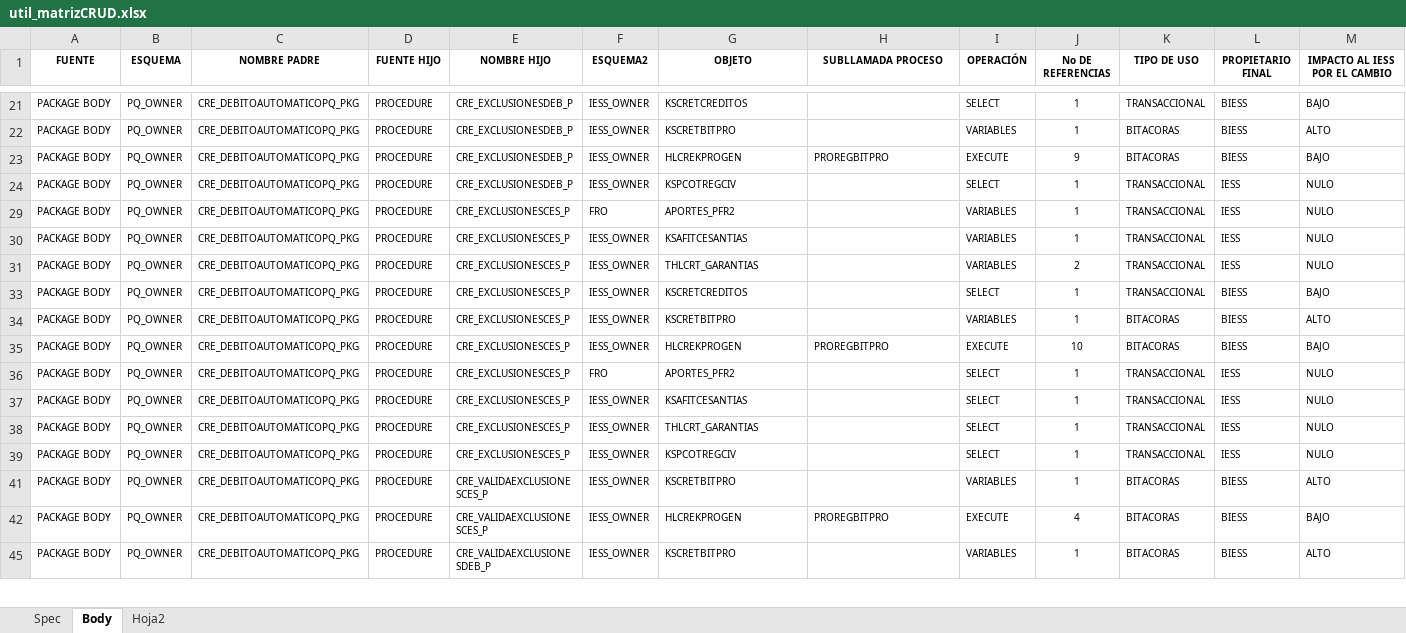
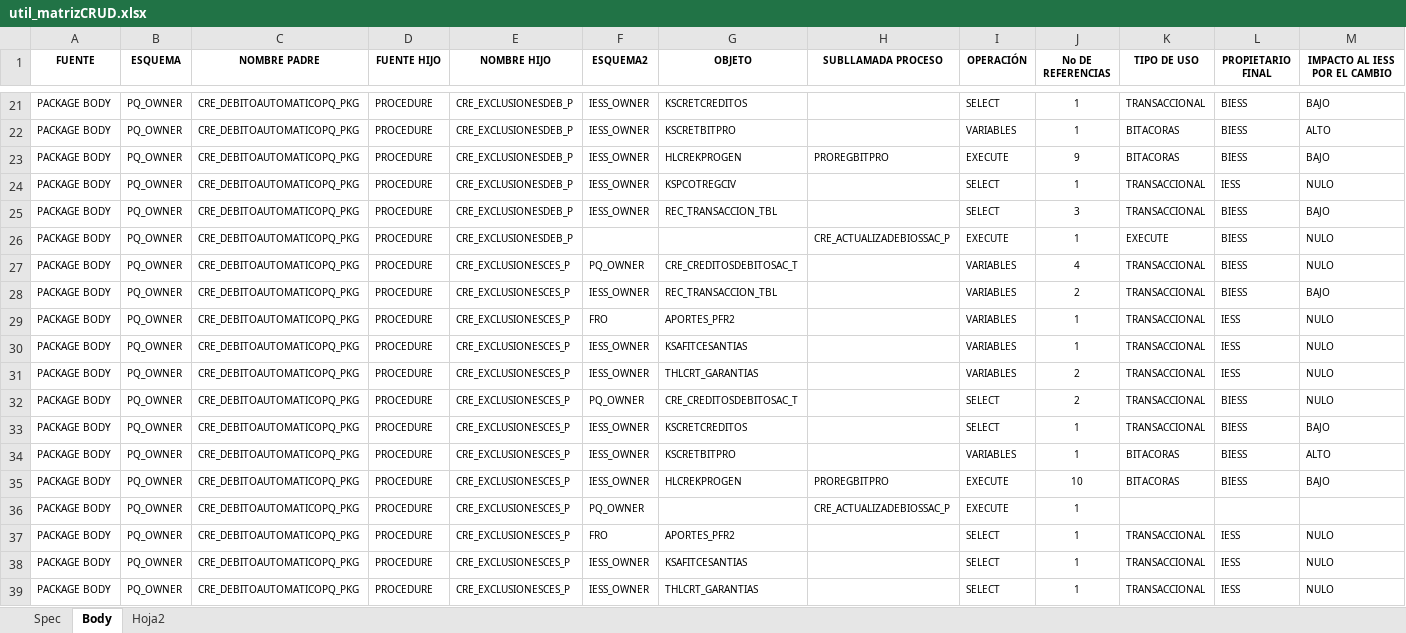
Before and after one commit to jverawork/python-MatrizCRUD, an Excel workbook: util_matrizCRUD.xlsx, sheet Body, drawn as a sheet; only a part is shown, gaps mark what is left out; the shorter side is filled out with more unchanged rows; values as stored, in another font and other column widths than the file's, no borders; conditional formats and table styles not drawn; rows hold the shown columns only; the diff covers the shown part only; the diff names each change by its address in the sheet, - before the commit and + after, or states it on an @@ line.

```diff
--- a/util_matrizCRUD.xlsx (sheet Body)
+++ b/util_matrizCRUD.xlsx (sheet Body)
@@ row 25 unhidden: PACKAGE BODY | PQ_OWNER | CRE_DEBITOAUTOMATICOPQ_PKG | PROCEDURE | CRE_EXCLUSIONESDEB_P | IESS_OWNER | REC_TRANSACCION_TBL |  | SELECT | 3 | TRANSACCIONAL | BIESS | BAJO @@
@@ row 26 unhidden: PACKAGE BODY | PQ_OWNER | CRE_DEBITOAUTOMATICOPQ_PKG | PROCEDURE | CRE_EXCLUSIONESDEB_P |  |  | CRE_ACTUALIZADEBIOSSAC_P | EXECUTE | 1 | EXECUTE | BIESS | NULO @@
+row 27: PACKAGE BODY | PQ_OWNER | CRE_DEBITOAUTOMATICOPQ_PKG | PROCEDURE | CRE_EXCLUSIONESCES_P | PQ_OWNER | CRE_CREDITOSDEBITOSAC_T |  | VARIABLES | 4 | TRANSACCIONAL | BIESS | NULO
@@ row 28 unhidden: PACKAGE BODY | PQ_OWNER | CRE_DEBITOAUTOMATICOPQ_PKG | PROCEDURE | CRE_EXCLUSIONESCES_P | IESS_OWNER | REC_TRANSACCION_TBL |  | VARIABLES | 2 | TRANSACCIONAL | BIESS | BAJO @@
@@ row 32 unhidden: PACKAGE BODY | PQ_OWNER | CRE_DEBITOAUTOMATICOPQ_PKG | PROCEDURE | CRE_EXCLUSIONESCES_P | PQ_OWNER | CRE_CREDITOSDEBITOSAC_T |  | SELECT | 2 | TRANSACCIONAL | BIESS | NULO @@
+row 36: PACKAGE BODY | PQ_OWNER | CRE_DEBITOAUTOMATICOPQ_PKG | PROCEDURE | CRE_EXCLUSIONESCES_P | PQ_OWNER |  | CRE_ACTUALIZADEBIOSSAC_P | EXECUTE | 1
```
Also changed, not shown: 41 added rows, 112 hidden or unhidden rows and 14 edited cells elsewhere in this sheet, hidden cells, util_matrizCRUD2.xlsx, 13 other files.
